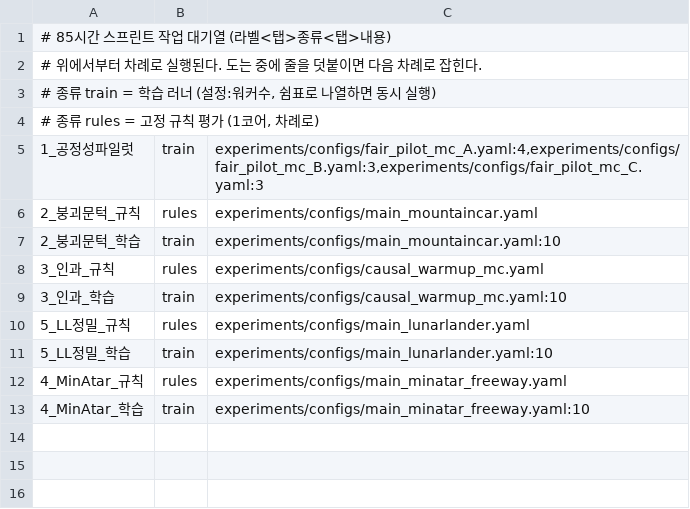
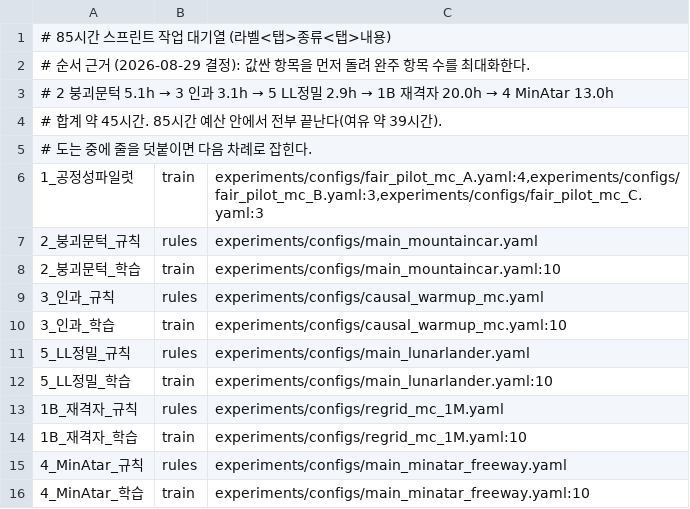
Before and after one commit to hyeseongjeon5-png/when-to-act-rl, a TSV file: experiments/sprint_queue.tsv, drawn as a sheet.

Commit message:
exp: 대기열 순서 확정 — 값싼 항목 먼저 (2 → 3 → 5 → 1B → 4)
남은 실험 총 45시간, 예산 85시간이라 전부 끝난다. 그렇다면 순서는 위험 관리로 정한다:
값싼 항목(붕괴문턱 5.1h · 인과 3.1h · LL정밀 2.9h)을 먼저 끝내 두면 뒤에서 무슨 일이
생겨도 완주 항목 수가 최대가 된다. 값비싼 재격자(20h)와 MinAtar(13h)가 뒤로 간다.

```diff
--- a/experiments/sprint_queue.tsv
+++ b/experiments/sprint_queue.tsv
@@ -1,5 +1,6 @@
 # 85시간 스프린트 작업 대기열 (라벨<탭>종류<탭>내용)
-# 위에서부터 차례로 실행된다. 도는 중에 줄을 덧붙이면 다음 차례로 잡힌다.
-# 종류 train = 학습 러너 (설정:워커수, 쉼표로 나열하면 동시 실행)
-# 종류 rules = 고정 규칙 평가 (1코어, 차례로)
+# 순서 근거 (2026-08-29 결정): 값싼 항목을 먼저 돌려 완주 항목 수를 최대화한다.
+#   2 붕괴문턱 5.1h → 3 인과 3.1h → 5 LL정밀 2.9h → 1B 재격자 20.0h → 4 MinAtar 13.0h
+#   합계 약 45시간. 85시간 예산 안에서 전부 끝난다(여유 약 39시간).
+# 도는 중에 줄을 덧붙이면 다음 차례로 잡힌다.
 1_공정성파일럿	train	experiments/configs/fair_pilot_mc_A.yaml:4,experiments/configs/fair_pilot_mc_B.yaml:3,experiments/configs/fair_pilot_mc_C.yaml:3
@@ -11,2 +12,4 @@
 5_LL정밀_학습	train	experiments/configs/main_lunarlander.yaml:10
+1B_재격자_규칙	rules	experiments/configs/regrid_mc_1M.yaml
+1B_재격자_학습	train	experiments/configs/regrid_mc_1M.yaml:10
 4_MinAtar_규칙	rules	experiments/configs/main_minatar_freeway.yaml
```
Also changed, not shown: 6 other files.
